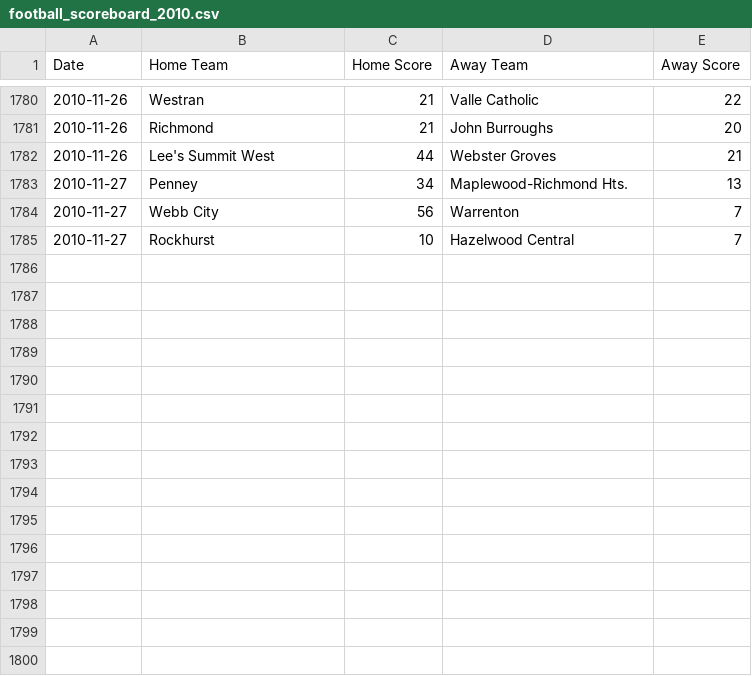
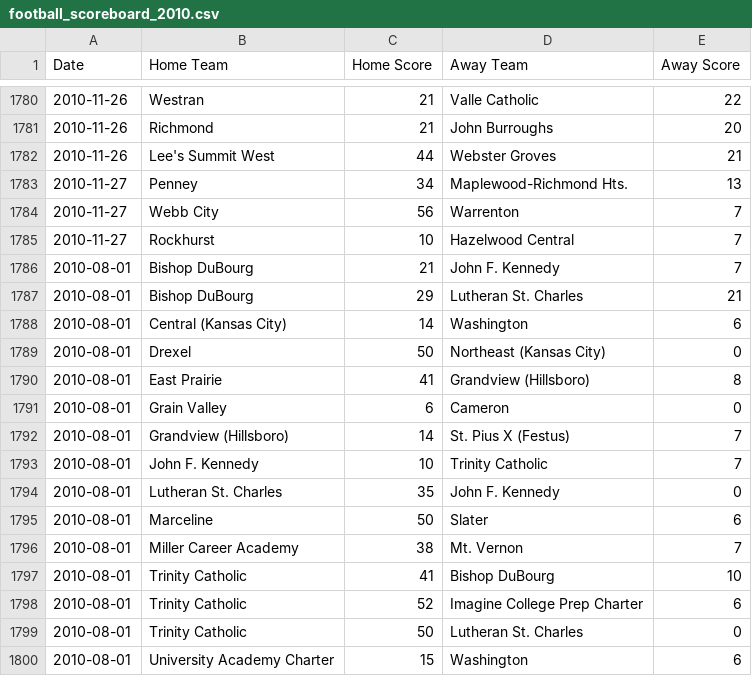
Before and after one commit to AllMOSports/football-ratings-2010, a CSV file: football_scoreboard_2010.csv, drawn as a sheet; only a part is shown, gaps mark what is left out.

```diff
--- a/football_scoreboard_2010.csv
+++ b/football_scoreboard_2010.csv
@@ -1785 +1785,16 @@ Date,Home Team,Home Score,Away Team,Away Score
 2010-11-27,Rockhurst,10,Hazelwood Central,7
+2010-08-01,Bishop DuBourg,21,John F. Kennedy,7
+2010-08-01,Bishop DuBourg,29,Lutheran St. Charles,21
+2010-08-01,Central (Kansas City),14,Washington,6
+2010-08-01,Drexel,50,Northeast (Kansas City),0
+2010-08-01,East Prairie,41,Grandview (Hillsboro),8
+2010-08-01,Grain Valley,6,Cameron,0
+2010-08-01,Grandview (Hillsboro),14,St. Pius X (Festus),7
+2010-08-01,John F. Kennedy,10,Trinity Catholic,7
+2010-08-01,Lutheran St. Charles,35,John F. Kennedy,0
+2010-08-01,Marceline,50,Slater,6
+2010-08-01,Miller Career Academy,38,Mt. Vernon,7
+2010-08-01,Trinity Catholic,41,Bishop DuBourg,10
+2010-08-01,Trinity Catholic,52,Imagine College Prep Charter,6
+2010-08-01,Trinity Catholic,50,Lutheran St. Charles,0
+2010-08-01,University Academy Charter,15,Washington,6
```
Also changed, not shown: football_rankings_2010_all.csv, football_rankings_2010_class1.csv, 12 other files.
